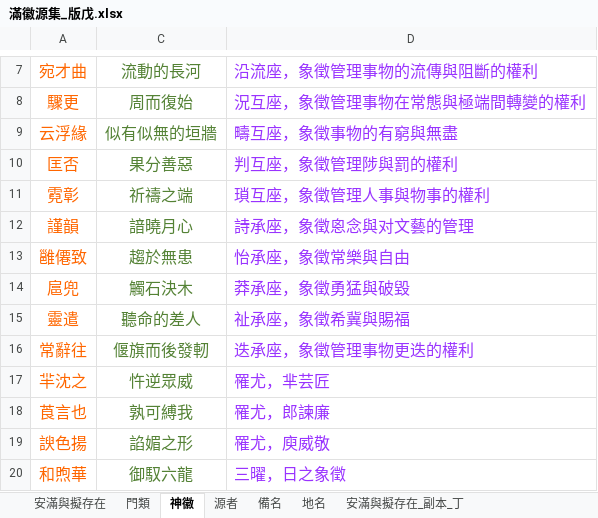
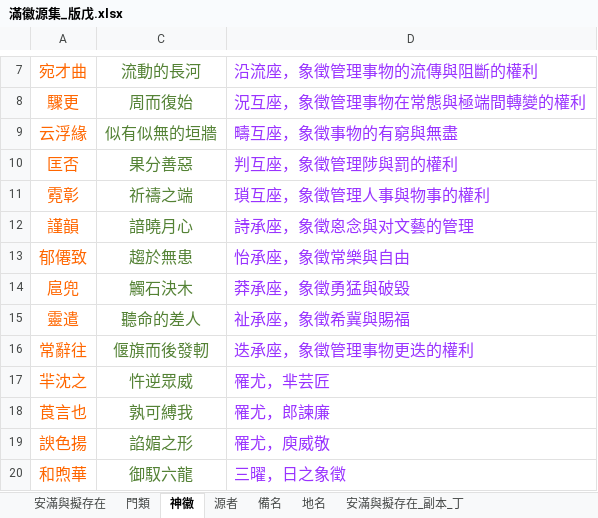
Before and after one commit to sealleci/AnMan, an Excel workbook: docs/滿徽源集_版戊.xlsx, sheet 神徽, drawn as a sheet; only a part is shown, gaps mark what is left out; values as stored, in another font and other column widths than the file's, no borders; the diff names each change by its address in the sheet, - before the commit and + after, or states it on an @@ line.

```diff
--- a/docs/滿徽源集_版戊.xlsx (sheet 神徽)
+++ b/docs/滿徽源集_版戊.xlsx (sheet 神徽)
-A13: 雝僊致
+A13: 郁僊致
```
Also changed, not shown: sheet 安滿與擬存在, 2 other files.
